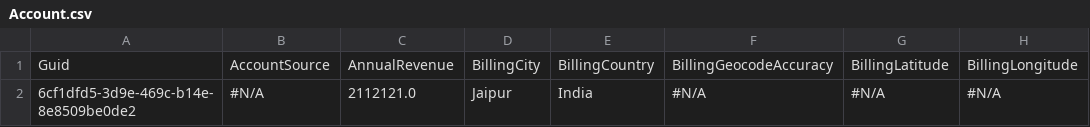
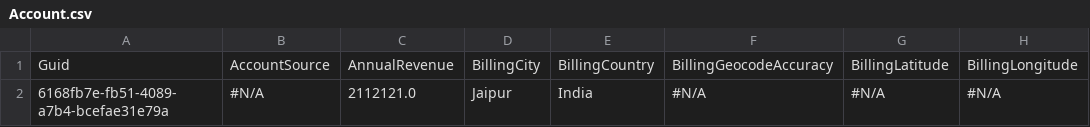
Before and after one commit to Prodlymoover/CPQTest10, a CSV file: Account.csv, drawn as a sheet; only a part is shown; the diff names each change by its address in the sheet, - before the commit and + after, or states it on an @@ line.

Commit message:
Saved data from the control instance into the repository master branch

```diff
--- a/Account.csv
+++ b/Account.csv
-A2: 6cf1dfd5-3d9e-469c-b14e-8e8509be0de2
+A2: 6168fb7e-fb51-4089-a7b4-bcefae31e79a
```
Also changed, not shown: Asset.csv, Case.csv, 3 other files.
